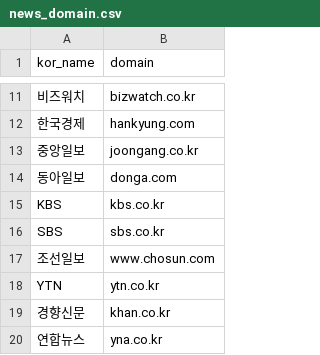
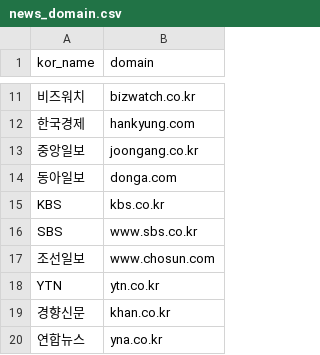
Before and after one commit to jenjong/nnet_class, a CSV file: news_domain.csv, drawn as a sheet; only a part is shown, gaps mark what is left out.

Commit message:
Update news_domain.csv

```diff
--- a/news_domain.csv
+++ b/news_domain.csv
@@ -15,3 +15,3 @@
 KBS,kbs.co.kr
-SBS,sbs.co.kr
+SBS,www.sbs.co.kr
 조선일보,www.chosun.com
```
